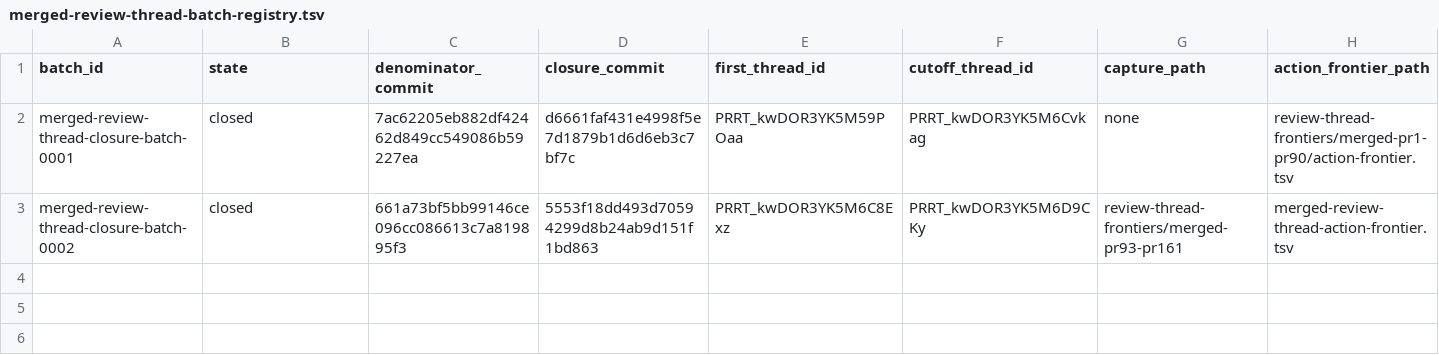
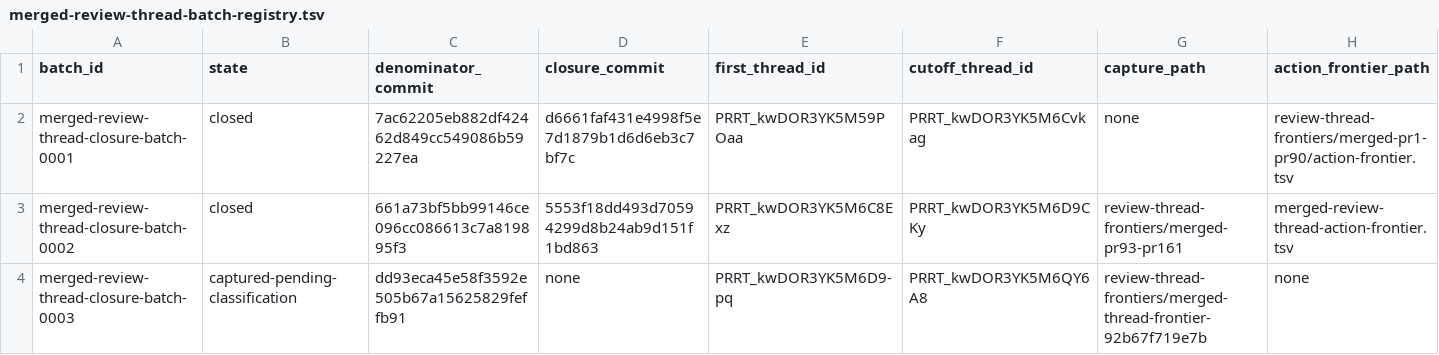
Before and after one commit to Oichkatzelesfrettschen/mesa-26-gororoba, a TSV file: build-infra/docs/merged-review-thread-batch-registry.tsv, drawn as a sheet; only a part is shown; rows hold the shown columns only; the diff names each change by its address in the sheet, - before the commit and + after, or states it on an @@ line.

```diff
--- a/build-infra/docs/merged-review-thread-batch-registry.tsv
+++ b/build-infra/docs/merged-review-thread-batch-registry.tsv
+row 4: merged-review-thread-closure-batch-0003 | captured-pending-classification | dd93eca45e58f3592e505b67a15625829feffb91 | none | PRRT_kwDOR3YK5M6D9-pq | PRRT_kwDOR3YK5M6QY6A8 | review-thread-frontiers/merged-thread-frontier-92b67f719e7b | none
```
Also changed, not shown: 19 other files.
